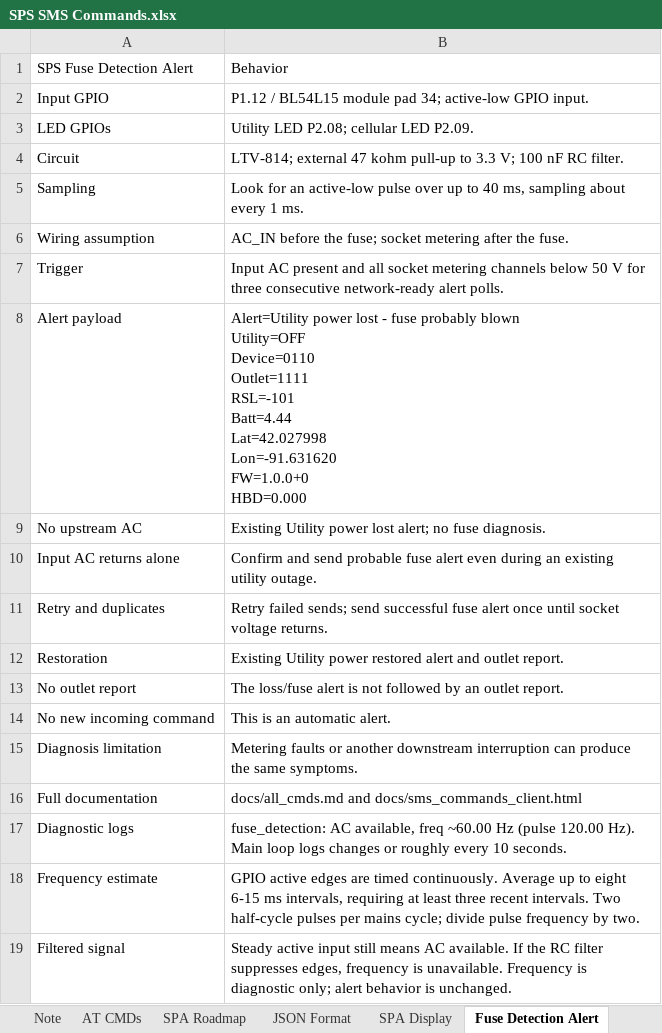
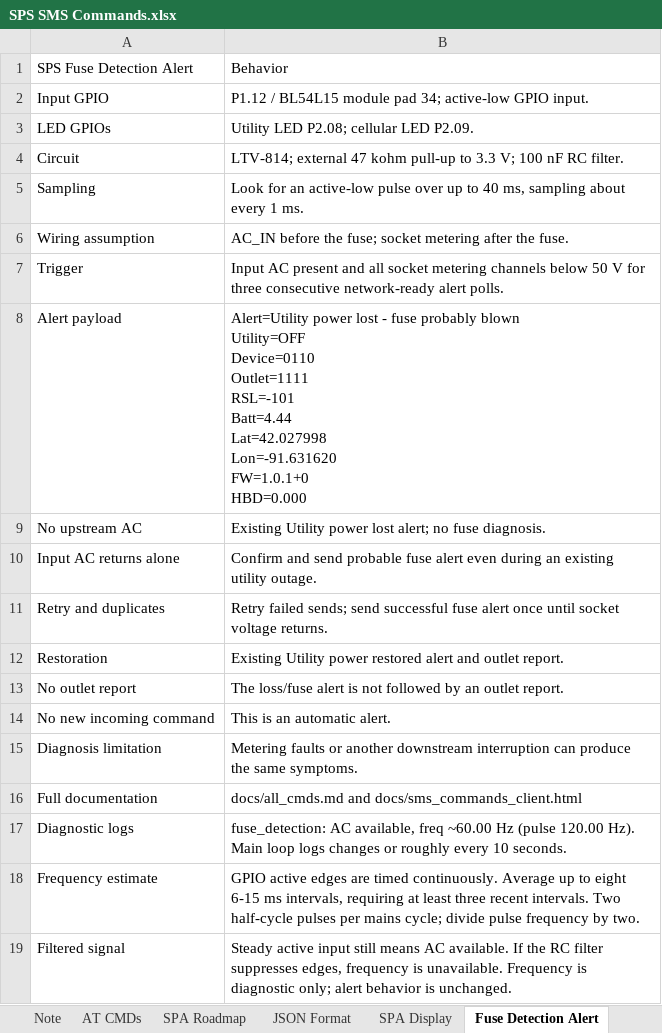
Before and after one commit to haseebzaib/smart_power_socket, an Excel workbook: docs/SPS SMS Commands.xlsx, sheet Fuse Detection Alert, drawn as a sheet; values as stored, in another font and other column widths than the file's, no borders; ↵ is a line break in a cell; the diff names each change by its address in the sheet, - before the commit and + after, or states it on an @@ line.

```diff
--- a/docs/SPS SMS Commands.xlsx (sheet Fuse Detection Alert)
+++ b/docs/SPS SMS Commands.xlsx (sheet Fuse Detection Alert)
-B8: …Lat=42.027998 ↵ Lon=-91.631620 ↵ FW=1.0.0+0 ↵ HBD=0.000
+B8: …Lat=42.027998 ↵ Lon=-91.631620 ↵ FW=1.0.1+0 ↵ HBD=0.000
```
Also changed, not shown: sheet OTA Update, sheet GetOTAInfo, sheet GetHWInfo, 20 other files.
